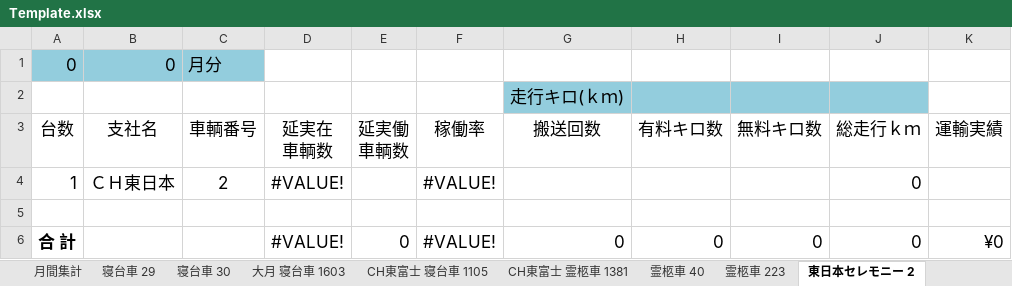
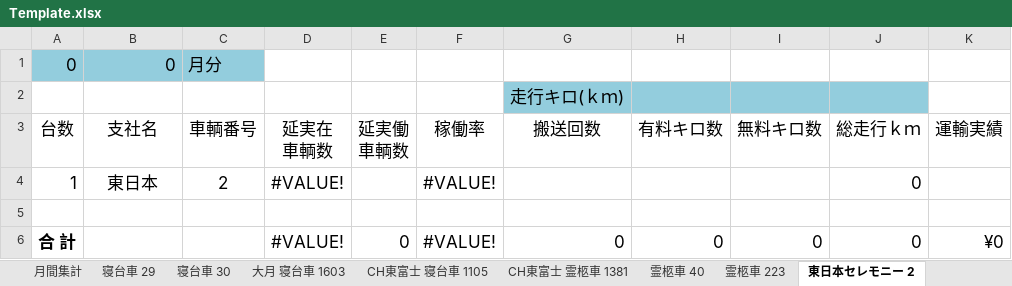
Before and after one commit to ligdoor/HansoInputTool, an Excel workbook: HansoInputTool/data/Template.xlsx, sheet 東日本セレモニー 2, drawn as a sheet; values as stored, in another font and other column widths than the file's, no borders; table styles not drawn; the diff names each change by its address in the sheet, - before the commit and + after, or states it on an @@ line.

```diff
--- a/HansoInputTool/data/Template.xlsx (sheet 東日本セレモニー 2)
+++ b/HansoInputTool/data/Template.xlsx (sheet 東日本セレモニー 2)
-B4 (支社名): ＣＨ東日本
+B4 (支社名): 東日本
```
Also changed, not shown: sheet 東日本セレモニー 2262, sheet 東日本セレモニー 1961, sheet 東日本セレモニー 2259, sheet 東日本セレモニー 2380, HansoInputTool/data/Input.xlsx, 2 other files.
